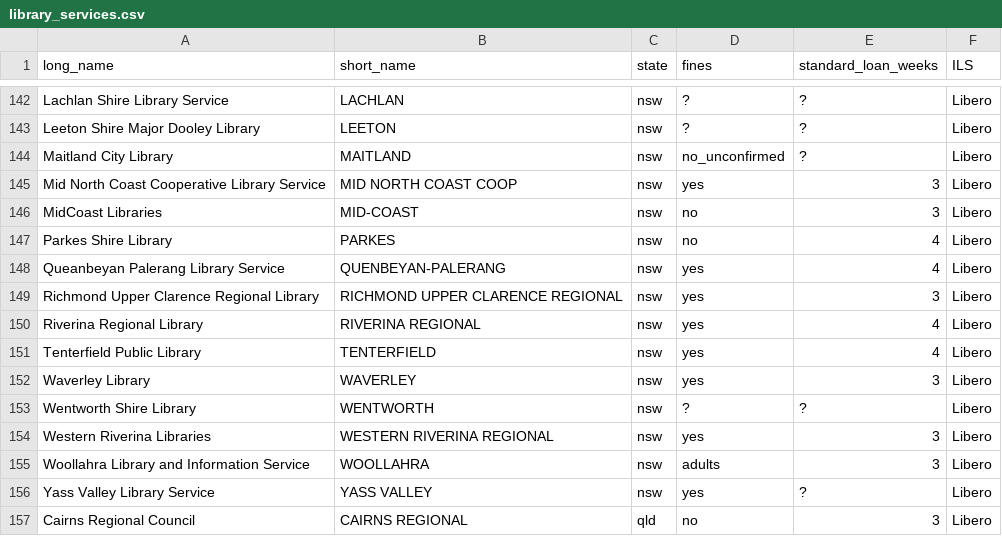
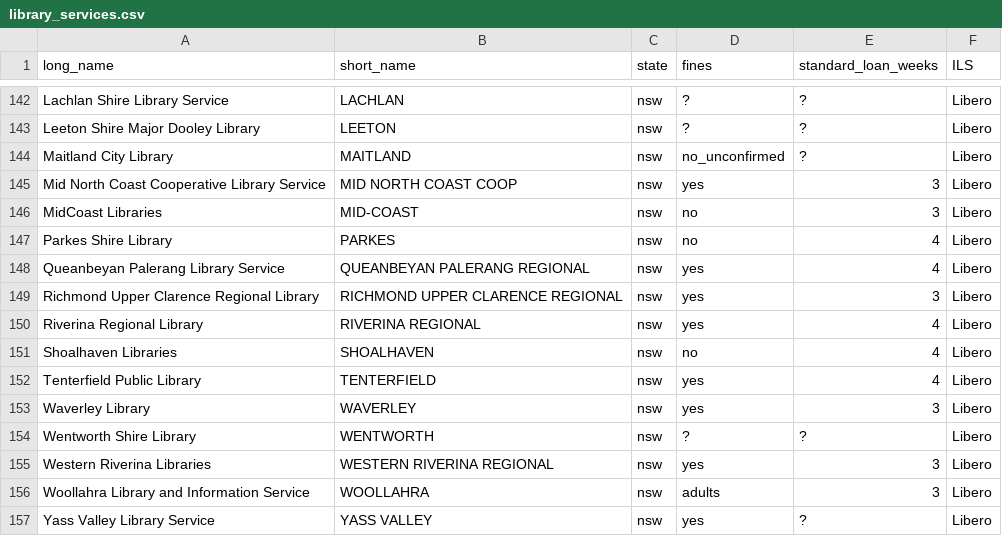
Before and after one commit to hughrun/public_library_map, a CSV file: data/library_services.csv, drawn as a sheet; only a part is shown, gaps mark what is left out; the shorter side is filled out with more unchanged rows.

Commit message:
update service and location data

```diff
--- a/data/library_services.csv
+++ b/data/library_services.csv
@@ -148,5 +148,6 @@ MidCoast Libraries,MID-COAST,nsw,no,3,Libero,
 Parkes Shire Library,PARKES,nsw,no,4,Libero,
-Queanbeyan Palerang Library Service,QUENBEYAN-PALERANG,nsw,yes,4,Libero,
+Queanbeyan Palerang Library Service,QUEANBEYAN PALERANG REGIONAL,nsw,yes,4,Libero,
 Richmond Upper Clarence Regional Library,RICHMOND UPPER CLARENCE REGIONAL,nsw,yes,3,Libero,
 Riverina Regional Library,RIVERINA REGIONAL,nsw,yes,4,Libero,
+Shoalhaven Libraries,SHOALHAVEN,nsw,no,4,Libero,
 Tenterfield Public Library,TENTERFIELD,nsw,yes,4,Libero,
```
Also changed, not shown: 3 other files.
